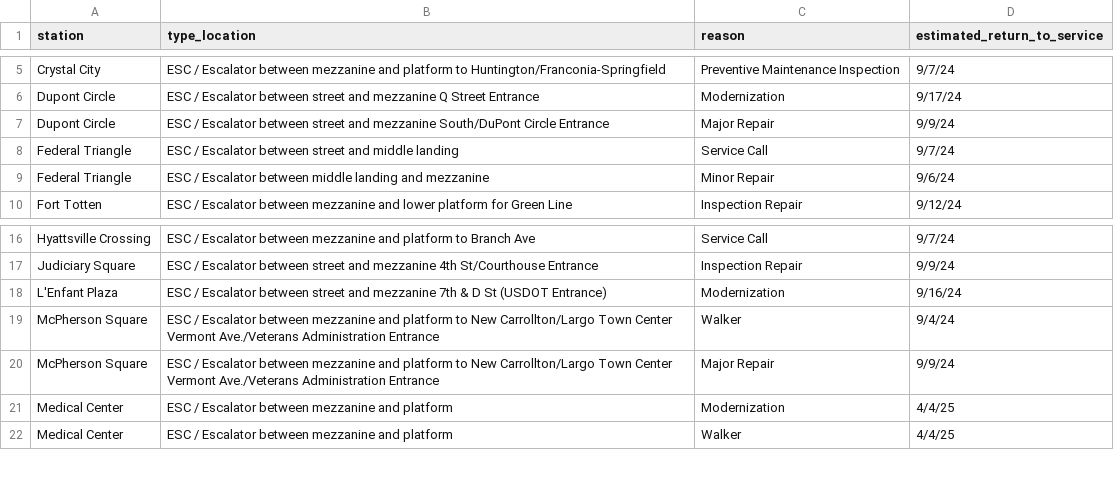
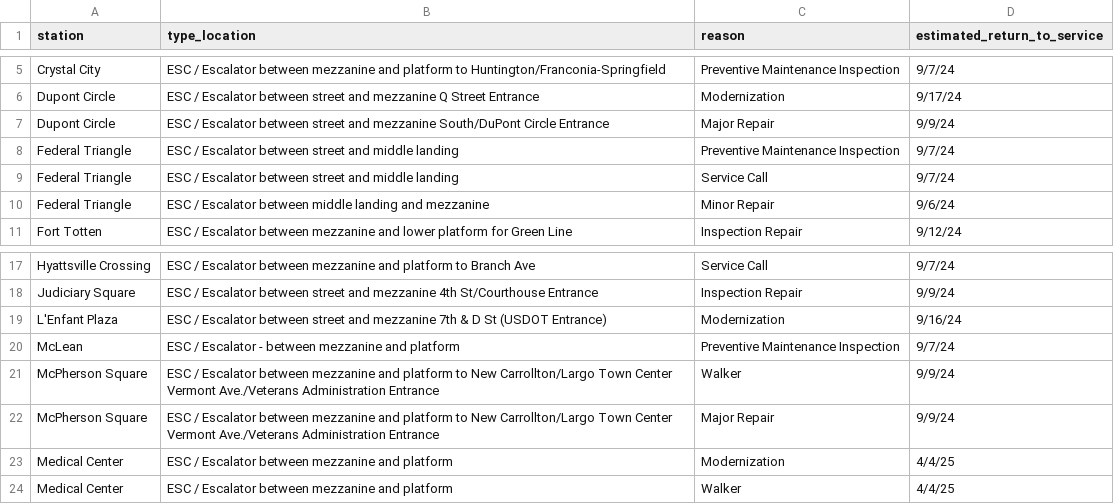
Before and after one commit to erxclau/wmata-elevators-escalators, a CSV file: outages.csv, drawn as a sheet; only a part is shown, gaps mark what is left out.

```diff
--- a/outages.csv
+++ b/outages.csv
@@ -7,2 +7,3 @@ Dupont Circle,ESC / Escalator between street and mezzanine Q Street Entrance,Mod
 Dupont Circle,ESC / Escalator between street and mezzanine South/DuPont Circle Entrance,Major Repair,9/9/24
+Federal Triangle,ESC / Escalator between street and middle landing,Preventive Maintenance Inspection,9/7/24
 Federal Triangle,ESC / Escalator between street and middle landing,Service Call,9/7/24
@@ -18,3 +19,4 @@ Judiciary Square,ESC / Escalator between street and mezzanine 4th St/Courthouse
 L'Enfant Plaza,ESC / Escalator between street and mezzanine 7th & D St (USDOT Entrance),Modernization,9/16/24
-McPherson Square,ESC / Escalator between mezzanine and platform to New Carrollton/Largo Town Center Vermont Ave./Veterans Administration Entrance,Walker,9/4/24
+McLean,ESC / Escalator - between mezzanine and platform,Preventive Maintenance Inspection,9/7/24
+McPherson Square,ESC / Escalator between mezzanine and platform to New Carrollton/Largo Town Center Vermont Ave./Veterans Administration Entrance,Walker,9/9/24
 McPherson Square,ESC / Escalator between mezzanine and platform to New Carrollton/Largo Town Center Vermont Ave./Veterans Administration Entrance,Major Repair,9/9/24
```
